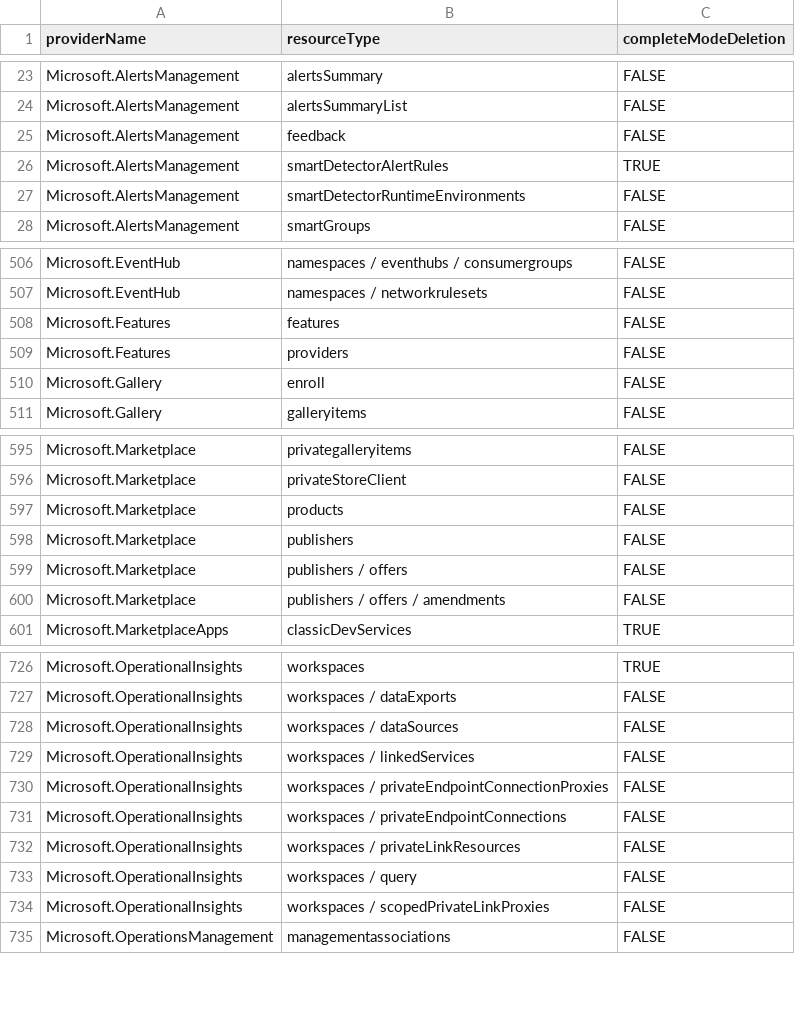
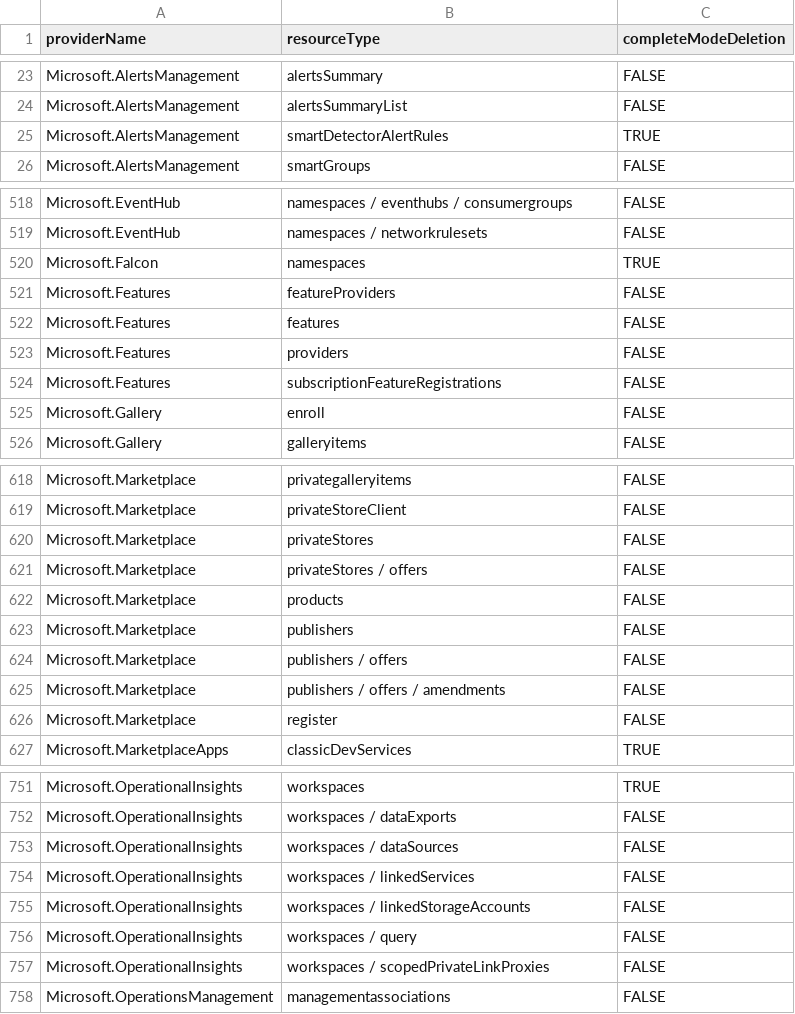
Before and after one commit to tfitzmac/resource-capabilities, a CSV file: complete-mode-deletion.csv, drawn as a sheet; only a part is shown, gaps mark what is left out; the diff covers the shown part only.

```diff
--- a/complete-mode-deletion.csv
+++ b/complete-mode-deletion.csv
@@ -24,5 +24,3 @@ Microsoft.AlertsManagement,alertsSummary,FALSE
 Microsoft.AlertsManagement,alertsSummaryList,FALSE
-Microsoft.AlertsManagement,feedback,FALSE
 Microsoft.AlertsManagement,smartDetectorAlertRules,TRUE
-Microsoft.AlertsManagement,smartDetectorRuntimeEnvironments,FALSE
 Microsoft.AlertsManagement,smartGroups,FALSE
@@ -507,4 +519,7 @@ Microsoft.EventHub,namespaces / eventhubs / consumergroups,FALSE
 Microsoft.EventHub,namespaces / networkrulesets,FALSE
+Microsoft.Falcon,namespaces,TRUE
+Microsoft.Features,featureProviders,FALSE
 Microsoft.Features,features,FALSE
 Microsoft.Features,providers,FALSE
+Microsoft.Features,subscriptionFeatureRegistrations,FALSE
 Microsoft.Gallery,enroll,FALSE
@@ -596,2 +619,4 @@ Microsoft.Marketplace,privategalleryitems,FALSE
 Microsoft.Marketplace,privateStoreClient,FALSE
+Microsoft.Marketplace,privateStores,FALSE
+Microsoft.Marketplace,privateStores / offers,FALSE
 Microsoft.Marketplace,products,FALSE
@@ -600,2 +625,3 @@ Microsoft.Marketplace,publishers / offers,FALSE
 Microsoft.Marketplace,publishers / offers / amendments,FALSE
+Microsoft.Marketplace,register,FALSE
 Microsoft.MarketplaceApps,classicDevServices,TRUE
@@ -729,5 +754,3 @@ Microsoft.OperationalInsights,workspaces / dataSources,FALSE
 Microsoft.OperationalInsights,workspaces / linkedServices,FALSE
-Microsoft.OperationalInsights,workspaces / privateEndpointConnectionProxies,FALSE
-Microsoft.OperationalInsights,workspaces / privateEndpointConnections,FALSE
-Microsoft.OperationalInsights,workspaces / privateLinkResources,FALSE
+Microsoft.OperationalInsights,workspaces / linkedStorageAccounts,FALSE
 Microsoft.OperationalInsights,workspaces / query,FALSE
```
Also changed, not shown: 36 added rows, 6 removed rows and 1 moved row elsewhere in this file, tag-support.csv.
